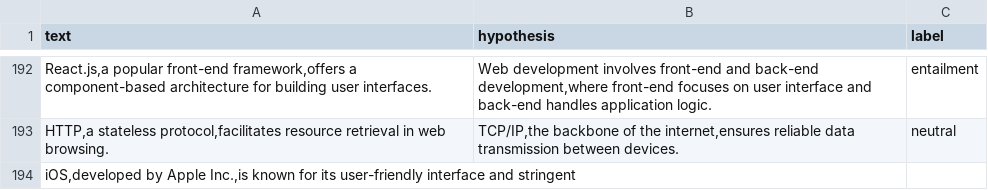
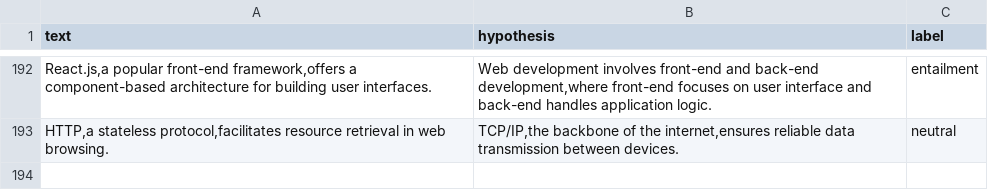
Before and after one commit to mijanur-rahman-40/natural_language_processing, a CSV file: basics/22_sentence_transformer/dataset/data_g.csv (was basics/22_sentence_transformer/data_g.csv), drawn as a sheet; only a part is shown, gaps mark what is left out; the diff names each change by its address in the sheet, - before the commit and + after, or states it on an @@ line.

```diff
--- a/basics/22_sentence_transformer/data_g.csv
+++ b/basics/22_sentence_transformer/dataset/data_g.csv
-row 194: iOS,developed by Apple Inc.,is known for its user-friendly interface and stringent
```
Also changed, not shown: 4 other files.
